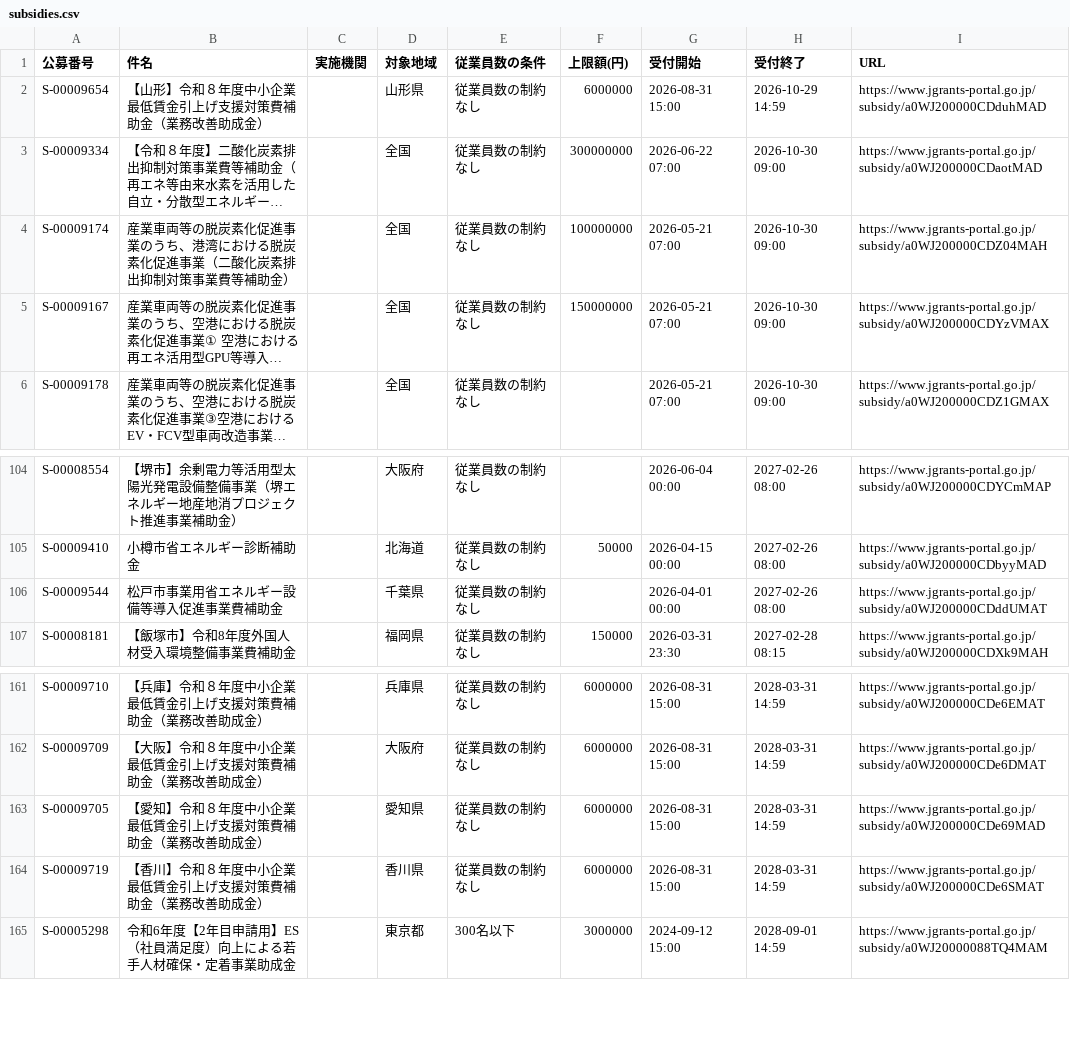
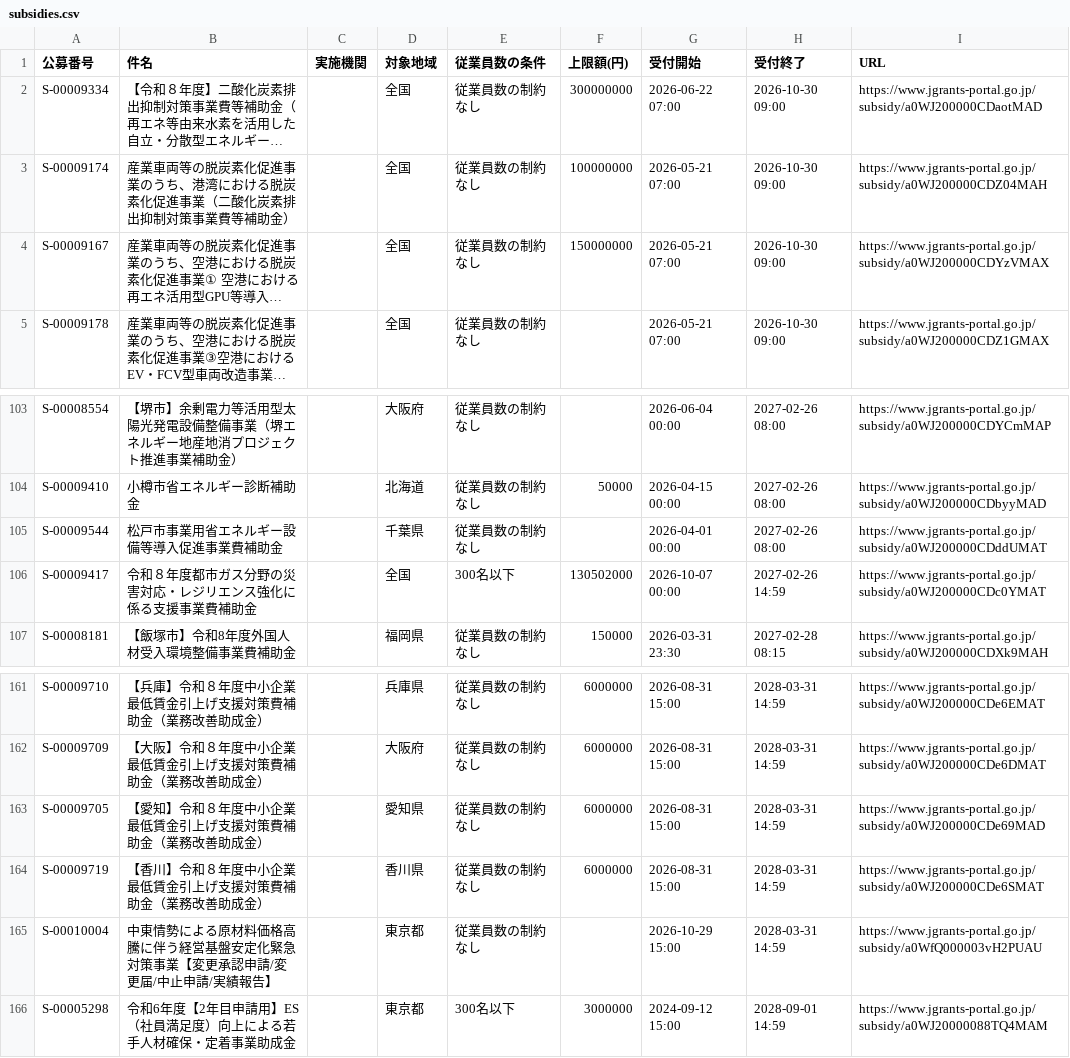
Before and after one commit to wutianheye051/grant-radar, a CSV file: data/subsidies.csv, drawn as a sheet; only a part is shown, gaps mark what is left out; long unchanged cells end in …; removed rows and columns are numbered as before the commit, all else as after; the diff names each change by its address in the sheet, - before the commit and + after, or states it on an @@ line.

```diff
--- a/data/subsidies.csv
+++ b/data/subsidies.csv
-row 2: S-00009654 | 【山形】令和８年度中小企業最低賃金引上げ支援対策費補助金（業務改善助成金） |  | 山形県 | 従業員数の制約なし | 6000000 | 2026-08-31 15:00 | 2026-10-29 14:59 | https://www.jgrants-portal.go.jp/subsidy/a0WJ200000CDduhMAD
+row 106: S-00009417 | 令和８年度都市ガス分野の災害対応・レジリエンス強化に係る支援事業費補助金 |  | 全国 | 300名以下 | 130502000 | 2026-10-07 00:00 | 2027-02-26 14:59 | https://www.jgrants-portal.go.jp/subsidy/a0WJ200000CDc0YMAT
+row 165: S-00010004 | 中東情勢による原材料価格高騰に伴う経営基盤安定化緊急対策事業【変更承認申請/変更届/中止申請/実績報告】 |  | 東京都 | 従業員数の制約なし |  | 2026-10-29 15:00 | 2028-03-31 14:59 | https://www.jgrants-portal.go.jp/subsidy/a0WfQ000003vH2PUAU
```
Also changed, not shown: 2 other files.
